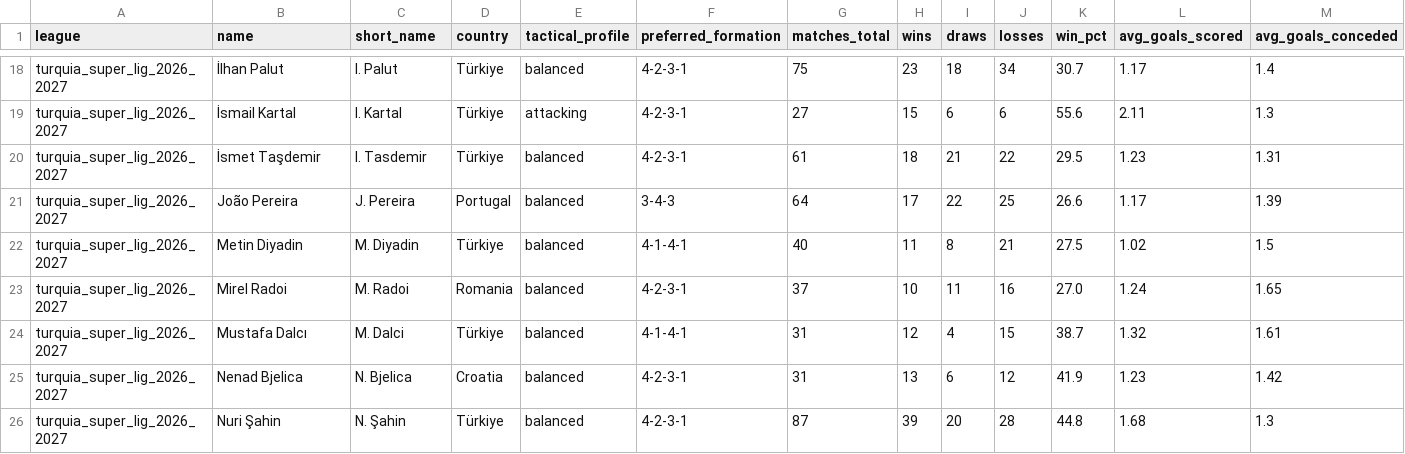
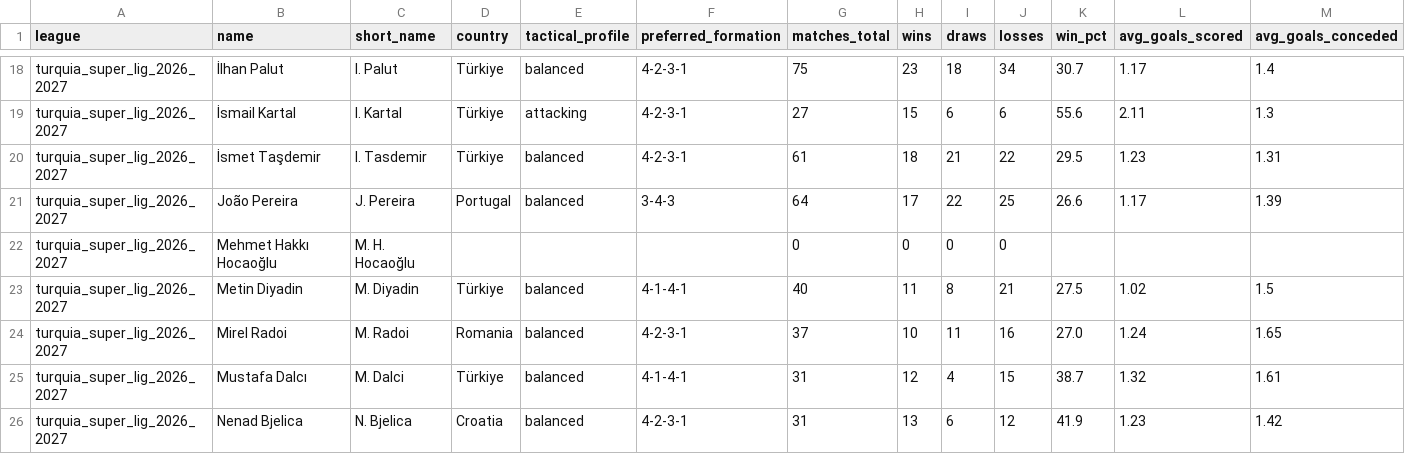
Before and after one commit to aimidas1/coach, a CSV file: turquia_super_lig_2026_2027.csv, drawn as a sheet; only a part is shown, gaps mark what is left out; the shorter side is filled out with more unchanged rows; rows hold the shown columns only; the diff names each change by its address in the sheet, - before the commit and + after, or states it on an @@ line.

Commit message:
auto: update data 2026-11-21

```diff
--- a/turquia_super_lig_2026_2027.csv
+++ b/turquia_super_lig_2026_2027.csv
+row 22: turquia_super_lig_2026_2027 | Mehmet Hakkı Hocaoğlu | M. H. Hocaoğlu |  |  |  | 0 | 0 | 0 | 0
```
Also changed, not shown: mls_2026.csv.
